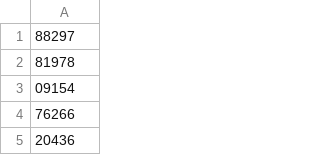
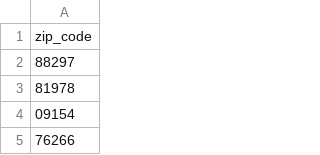
Before and after one commit to blueboxgarage/20245Plus, a CSV file: zip_codes.csv, drawn as a sheet; only a part is shown; the shorter side is filled out with more unchanged rows.

```diff
--- a/zip_codes.csv
+++ b/zip_codes.csv
@@ -1 +1,2 @@
+zip_code
 88297
```
Also changed, not shown: 2 other files.
